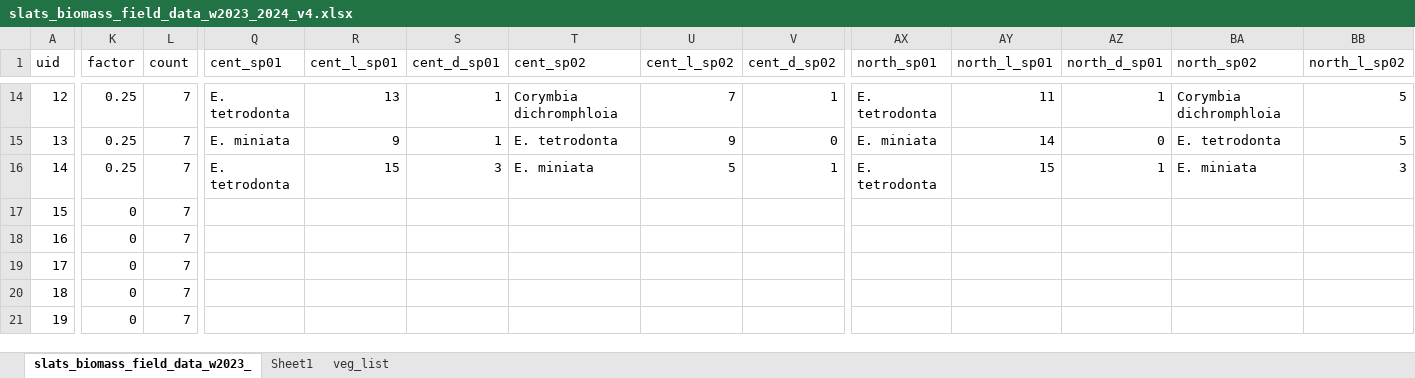
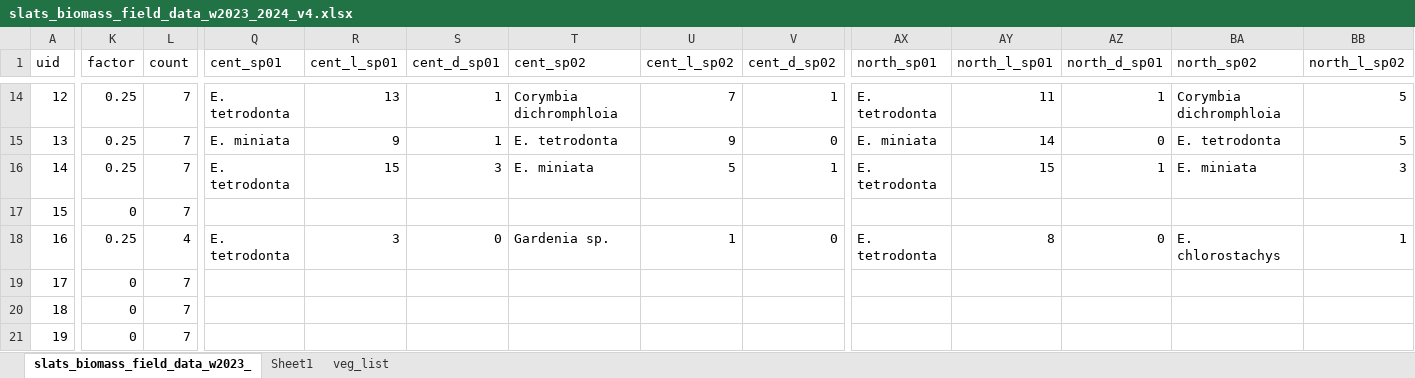
Before and after one commit to Robotmcgregor/biomass_data, an Excel workbook: slats_biomass_field_data_w2023_2024_v4.xlsx, sheet slats_biomass_field_data_w2023_, drawn as a sheet; only a part is shown, gaps mark what is left out; values as stored, in another font and other column widths than the file's, no cell formats; the diff covers the shown part only; the diff names each change by its address in the sheet, - before the commit and + after, or states it on an @@ line.

Commit message:
field_data_calcs

```diff
--- a/slats_biomass_field_data_w2023_2024_v4.xlsx (sheet slats_biomass_field_data_w2023_)
+++ b/slats_biomass_field_data_w2023_2024_v4.xlsx (sheet slats_biomass_field_data_w2023_)
-K18 (factor): 0
+K18 (factor): 0.25
-L18 (count): 7
+L18 (count): 4
-Q18 (cent_sp01): (empty)
+Q18 (cent_sp01): E. tetrodonta
-R18 (cent_l_sp01): (empty)
+R18 (cent_l_sp01): 3
-S18 (cent_d_sp01): (empty)
+S18 (cent_d_sp01): 0
-T18 (cent_sp02): (empty)
+T18 (cent_sp02): Gardenia sp.
-U18 (cent_l_sp02): (empty)
+U18 (cent_l_sp02): 1
-V18 (cent_d_sp02): (empty)
+V18 (cent_d_sp02): 0
-AX18 (north_sp01): (empty)
+AX18 (north_sp01): E. tetrodonta
-AY18 (north_l_sp01): (empty)
+AY18 (north_l_sp01): 8
-AZ18 (north_d_sp01): (empty)
+AZ18 (north_d_sp01): 0
-BA18 (north_sp02): (empty)
+BA18 (north_sp02): E. chlorostachys
-BB18 (north_l_sp02): (empty)
+BB18 (north_l_sp02): 1
```
Also changed, not shown: 10 edited cells elsewhere in this sheet, cell formats, 2 other files.
